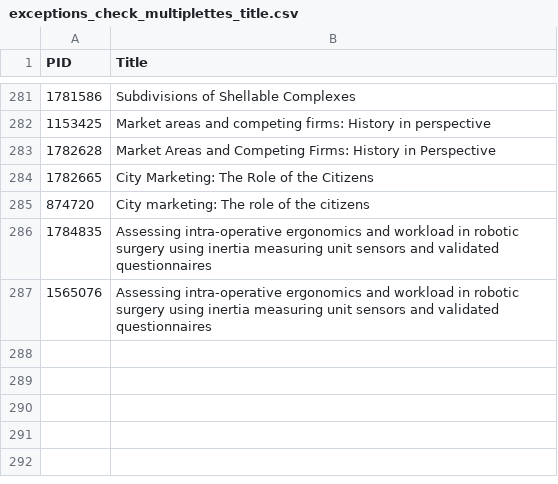
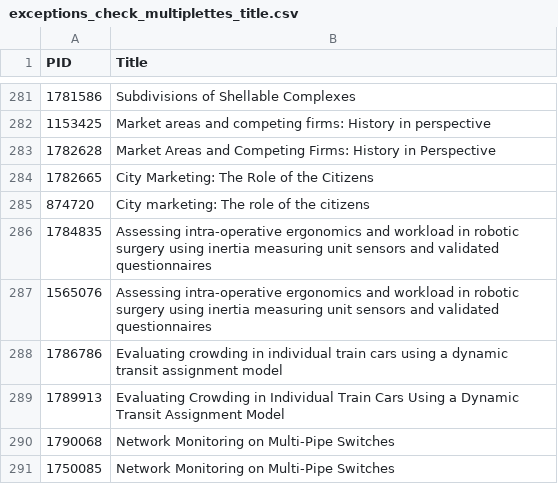
Before and after one commit to maubibl/maucorpus, a CSV file: inst/extdata/exceptions_check_multiplettes_title.csv, drawn as a sheet; only a part is shown, gaps mark what is left out; the diff names each change by its address in the sheet, - before the commit and + after, or states it on an @@ line.

Commit message:
Update exceptions_check_multiplettes_title.csv

```diff
--- a/inst/extdata/exceptions_check_multiplettes_title.csv
+++ b/inst/extdata/exceptions_check_multiplettes_title.csv
+row 288: 1786786 | Evaluating crowding in individual train cars using a dynamic transit assignment model
+row 289: 1789913 | Evaluating Crowding in Individual Train Cars Using a Dynamic Transit Assignment Model
+row 290: 1790068 | Network Monitoring on Multi-Pipe Switches
+row 291: 1750085 | Network Monitoring on Multi-Pipe Switches
```
